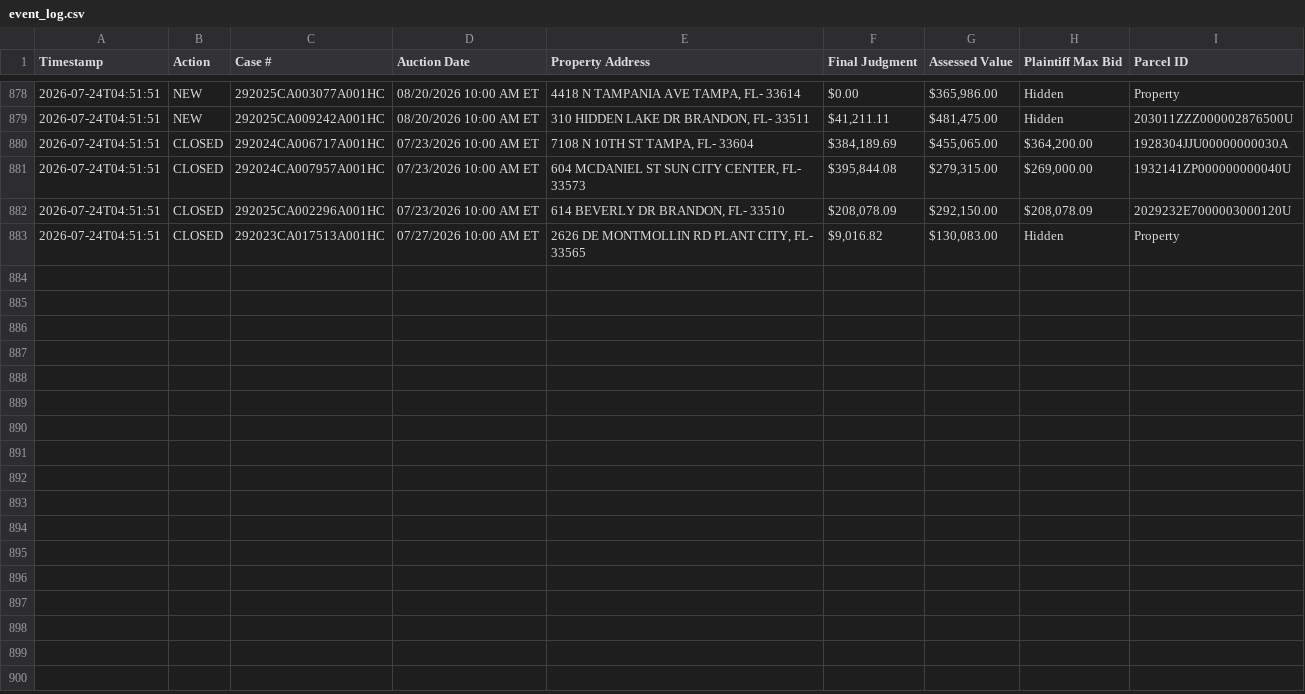
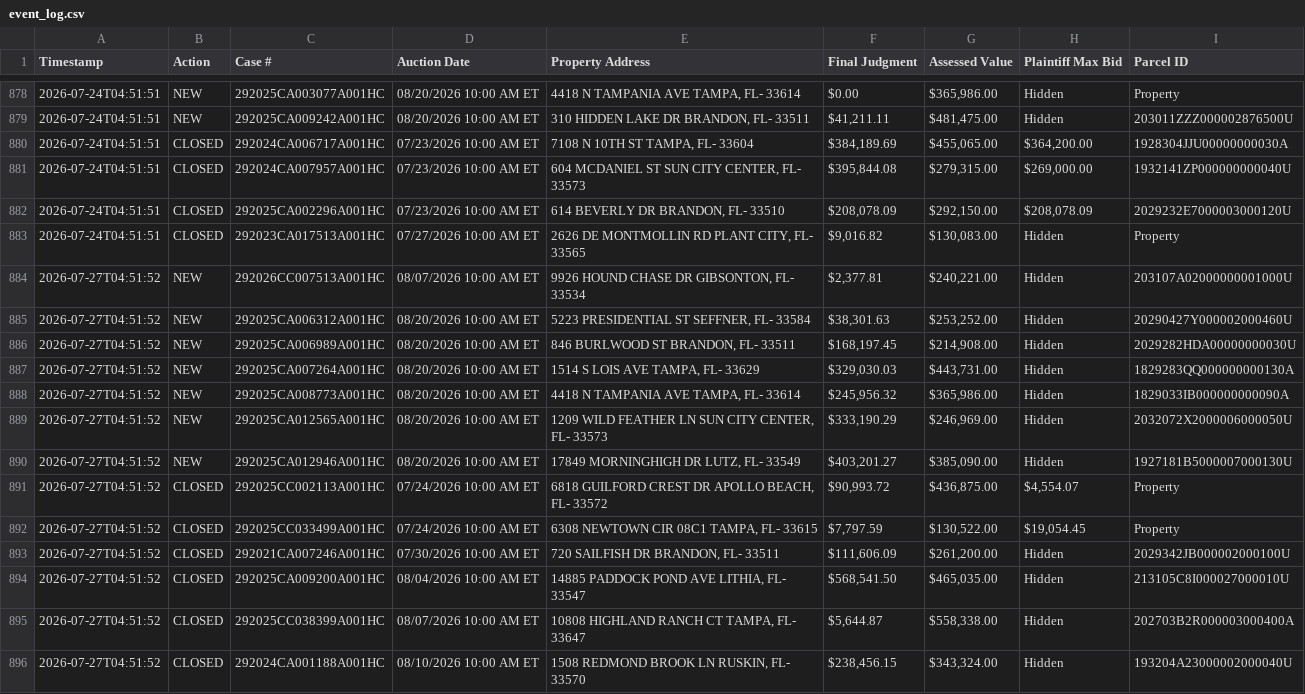
Before and after one commit to figlesias7/realforeclose-hillsborough, a CSV file: data/event_log.csv, drawn as a sheet; only a part is shown, gaps mark what is left out.

```diff
--- a/data/event_log.csv
+++ b/data/event_log.csv
@@ -883 +883,14 @@ Timestamp,Action,Case #,Auction Date,Property Address,Final Judgment,Assessed Va
 2026-07-24T04:51:51,CLOSED,292023CA017513A001HC,07/27/2026 10:00 AM ET,"2626 DE MONTMOLLIN RD PLANT CITY, FL- 33565","$9,016.82","$130,083.00",Hidden,Property
+2026-07-27T04:51:52,NEW,292026CC007513A001HC,08/07/2026 10:00 AM ET,"9926 HOUND CHASE DR GIBSONTON, FL- 33534","$2,377.81","$240,221.00",Hidden,203107A02000000001000U
+2026-07-27T04:51:52,NEW,292025CA006312A001HC,08/20/2026 10:00 AM ET,"5223 PRESIDENTIAL ST SEFFNER, FL- 33584","$38,301.63","$253,252.00",Hidden,20290427Y000002000460U
+2026-07-27T04:51:52,NEW,292025CA006989A001HC,08/20/2026 10:00 AM ET,"846 BURLWOOD ST BRANDON, FL- 33511","$168,197.45","$214,908.00",Hidden,2029282HDA00000000030U
+2026-07-27T04:51:52,NEW,292025CA007264A001HC,08/20/2026 10:00 AM ET,"1514 S LOIS AVE TAMPA, FL- 33629","$329,030.03","$443,731.00",Hidden,1829283QQ000000000130A
+2026-07-27T04:51:52,NEW,292025CA008773A001HC,08/20/2026 10:00 AM ET,"4418 N TAMPANIA AVE TAMPA, FL- 33614","$245,956.32","$365,986.00",Hidden,1829033IB000000000090A
+2026-07-27T04:51:52,NEW,292025CA012565A001HC,08/20/2026 10:00 AM ET,"1209 WILD FEATHER LN SUN CITY CENTER, FL- 33573","$333,190.29","$246,969.00",Hidden,2032072X2000006000050U
+2026-07-27T04:51:52,NEW,292025CA012946A001HC,08/20/2026 10:00 AM ET,"17849 MORNINGHIGH DR LUTZ, FL- 33549","$403,201.27","$385,090.00",Hidden,1927181B5000007000130U
+2026-07-27T04:51:52,CLOSED,292025CC002113A001HC,07/24/2026 10:00 AM ET,"6818 GUILFORD CREST DR APOLLO BEACH, FL- 33572","$90,993.72","$436,875.00","$4,554.07",Property
+2026-07-27T04:51:52,CLOSED,292025CC033499A001HC,07/24/2026 10:00 AM ET,"6308 NEWTOWN CIR 08C1 TAMPA, FL- 33615","$7,797.59","$130,522.00","$19,054.45",Property
+2026-07-27T04:51:52,CLOSED,292021CA007246A001HC,07/30/2026 10:00 AM ET,"720 SAILFISH DR BRANDON, FL- 33511","$111,606.09","$261,200.00",Hidden,2029342JB000002000100U
+2026-07-27T04:51:52,CLOSED,292025CA009200A001HC,08/04/2026 10:00 AM ET,"14885 PADDOCK POND AVE LITHIA, FL- 33547","$568,541.50","$465,035.00",Hidden,213105C8I000027000010U
+2026-07-27T04:51:52,CLOSED,292025CC038399A001HC,08/07/2026 10:00 AM ET,"10808 HIGHLAND RANCH CT TAMPA, FL- 33647","$5,644.87","$558,338.00",Hidden,202703B2R000003000400A
+2026-07-27T04:51:52,CLOSED,292024CA001188A001HC,08/10/2026 10:00 AM ET,"1508 REDMOND BROOK LN RUSKIN, FL- 33570","$238,456.15","$343,324.00",Hidden,193204A23000002000040U
```
Also changed, not shown: data/all_seen.csv, 3 other files.
